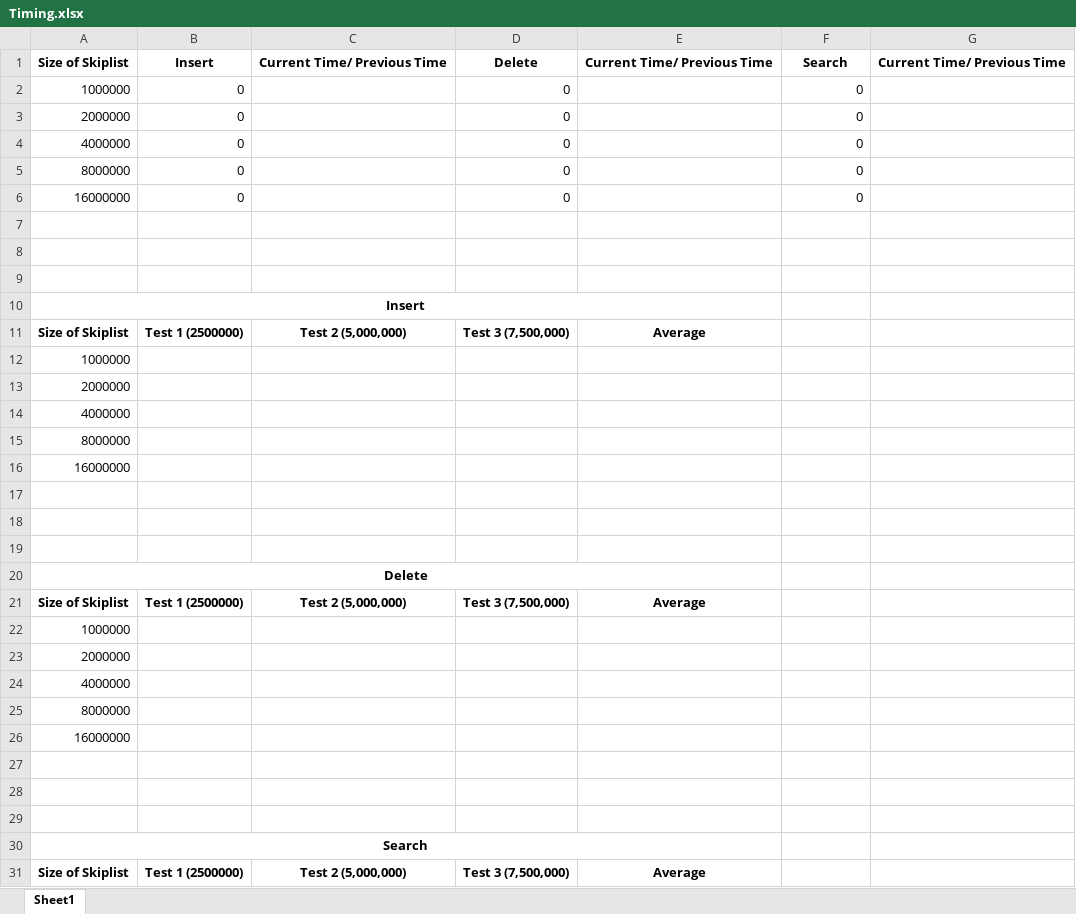
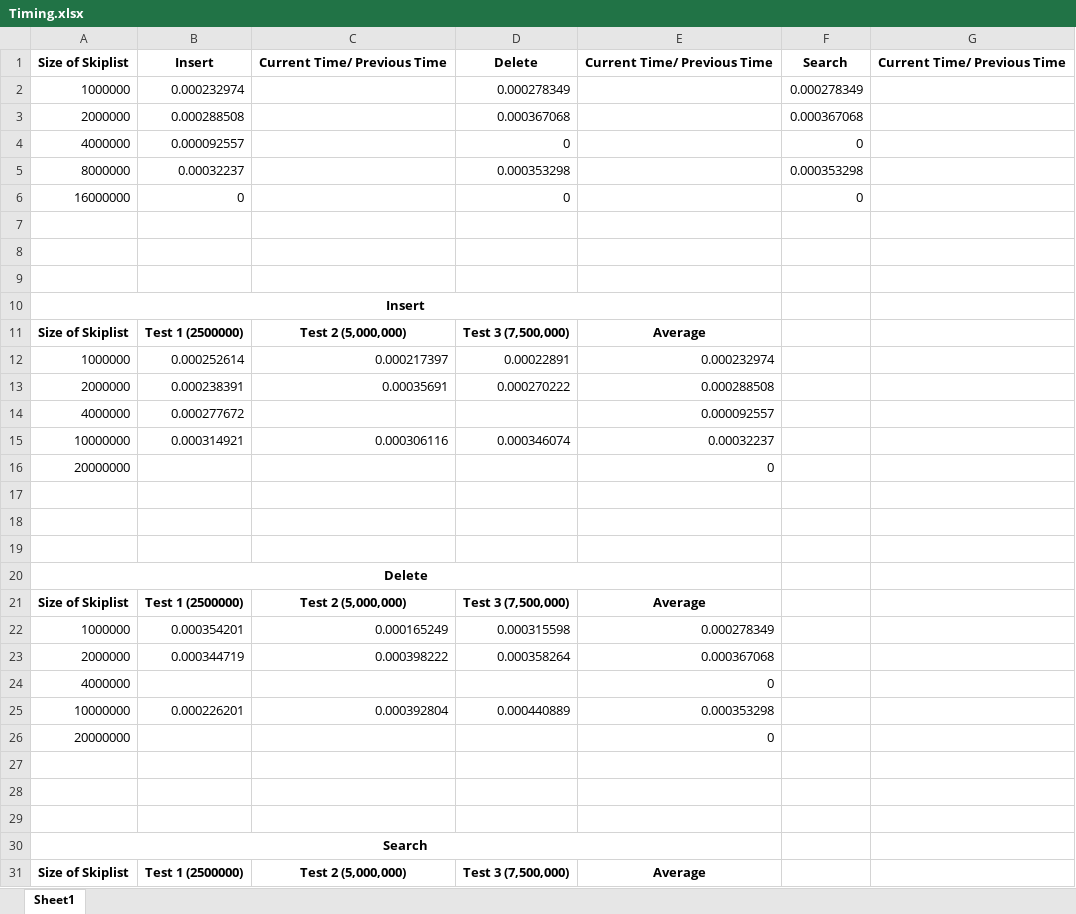
Before and after one commit to ThatOtherMikeGuy/COSC3020Proj4, an Excel workbook: Timing.xlsx, sheet Sheet1, drawn as a sheet; only a part is shown; values as stored, in another font and other column widths than the file's, no borders; removed rows and columns are numbered as before the commit, all else as after; the diff covers the shown part only; the diff names each change by its address in the sheet, - before the commit and + after, or states it on an @@ line.

Commit message:
Did some timing on laptop

```diff
--- a/Timing.xlsx (sheet Sheet1)
+++ b/Timing.xlsx (sheet Sheet1)
-row 2: 1000000 | 0 |  | 0 |  | 0
-row 3: 2000000 | 0 |  | 0 |  | 0
+row 2: 1000000 | 0.000232974 |  | 0.000278349 |  | 0.000278349
+row 3: 2000000 | 0.000288508 |  | 0.000367068 |  | 0.000367068
-B4: 0
+B4: 0.000092557
-row 5: 8000000 | 0 |  | 0 |  | 0
+row 5: 8000000 | 0.00032237 |  | 0.000353298 |  | 0.000353298
-row 12: 1000000
-row 13: 2000000
+row 12: 1000000 | 0.000252614 | 0.000217397 | 0.00022891 | 0.000232974
+row 13: 2000000 | 0.000238391 | 0.00035691 | 0.000270222 | 0.000288508
-B14: (empty)
+B14: 0.000277672
-E14: (empty)
+E14: 0.000092557
-row 15: 8000000
-row 16: 16000000
+row 15: 10000000 | 0.000314921 | 0.000306116 | 0.000346074 | 0.00032237
+row 16: 20000000 |  |  |  | 0
-row 22: 1000000
-row 23: 2000000
+row 22: 1000000 | 0.000354201 | 0.000165249 | 0.000315598 | 0.000278349
+row 23: 2000000 | 0.000344719 | 0.000398222 | 0.000358264 | 0.000367068
-E24: (empty)
+E24: 0
-row 25: 8000000
-row 26: 16000000
+row 25: 10000000 | 0.000226201 | 0.000392804 | 0.000440889 | 0.000353298
+row 26: 20000000 |  |  |  | 0
```
Also changed, not shown: 4 added rows, 4 removed rows and 1 edited cell elsewhere in this sheet.
